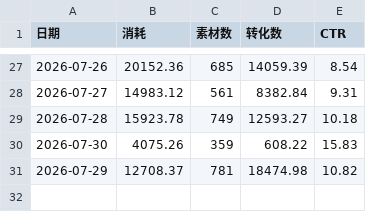
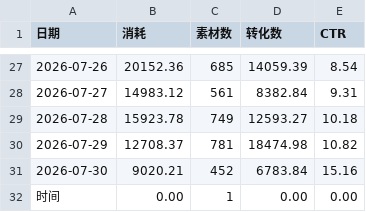
Before and after one commit to Hy088/chuangliang-data_625, a CSV file: me-history.csv, drawn as a sheet; only a part is shown, gaps mark what is left out; removed rows and columns are numbered as before the commit, all else as after; the diff names each change by its address in the sheet, - before the commit and + after, or states it on an @@ line.

```diff
--- a/me-history.csv
+++ b/me-history.csv
-row 30: 2026-07-30 | 4075.26 | 359 | 608.22 | 15.83
+row 31: 2026-07-30 | 9020.21 | 452 | 6783.84 | 15.16
+row 32: 时间 | 0.00 | 1 | 0.00 | 0.00
```
Also changed, not shown: me-data.csv, 1 other file.
